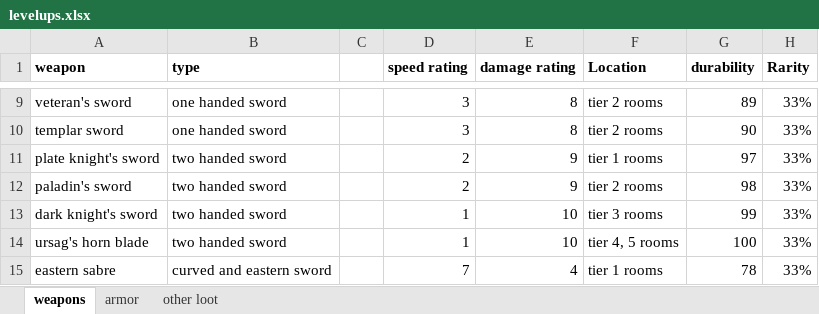
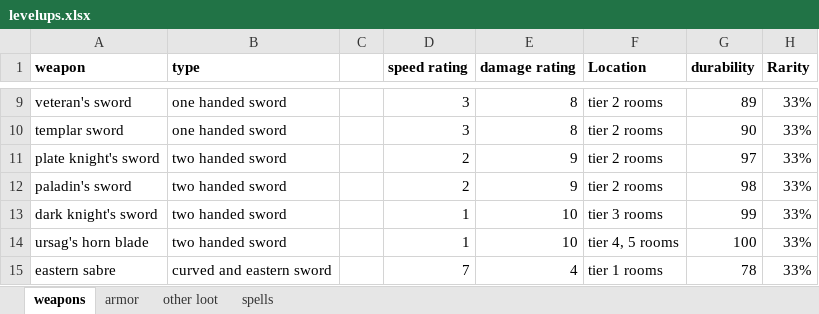
Before and after one commit to beknar/claude-ue5, an Excel workbook: docs/levelups.xlsx, sheet weapons, drawn as a sheet; only a part is shown, gaps mark what is left out; values as stored, in another font and other column widths than the file's, no borders; the diff names each change by its address in the sheet, - before the commit and + after, or states it on an @@ line.

Commit message:
Level 5: spells, rings, tomes, monsters by tier, corpses, allies, the Escape menu; the four heroes' spells reel
- 30 spells from the user's table (spells.json, 858): learned from tomes (the Mage and Summoner all types, the
  Warlock offense and curses), cooldowns, a hotbar, effects from Magic Projectiles Vol 4/5, Toon Explosions
  Vol 1/2 and Stylized Shields Vol 1 (RDSpells.cpp)
- rings (30: magic, hit points, dexterity potency 1-10 by tier), tomes by the room's tier from the spells' mana
- containers hold anything one time in three (33.7 % of 6000); an empty one says "Empty: nothing inside"
- tier 2 gated on tier 1; monsters of each tier from the gallery (monster_tiers.json, 859) with hit points,
  damage, speed and abilities (poison, weaken, slow) by tier
- corpses stay; Raise Dead and the Abyssal Knight make allies, who no longer block her camera (hidden when the
  camera is in one, brought back at her side)
- found weapons broken down at an anvil; the Escape menu (four volumes, back to the hero choice, quit; the
  editor's stop moved to Shift+Esc)
- the two-handed sword's cuts made again with the forearms kept out of her body (1.5 cm at most)
- 853: new steps (chance, corpses, monsters, abilities, spells, rings, breakdown, menu); the full run passed
  but for one spell's placement, fixed and passed again (test_full10, test_s6)
- the spells reel (815 way "spells", overlay mode 5s, assembler 5s): RandomDungeonMagic5_Heroes_Spells_Showcase

```diff
--- a/docs/levelups.xlsx (sheet weapons)
+++ b/docs/levelups.xlsx (sheet weapons)
+sheet tab: spells
-F11 (Location): tier 1 rooms
+F11 (Location): tier 2 rooms
```
Also changed, not shown: sheet other loot, 39 other files.
